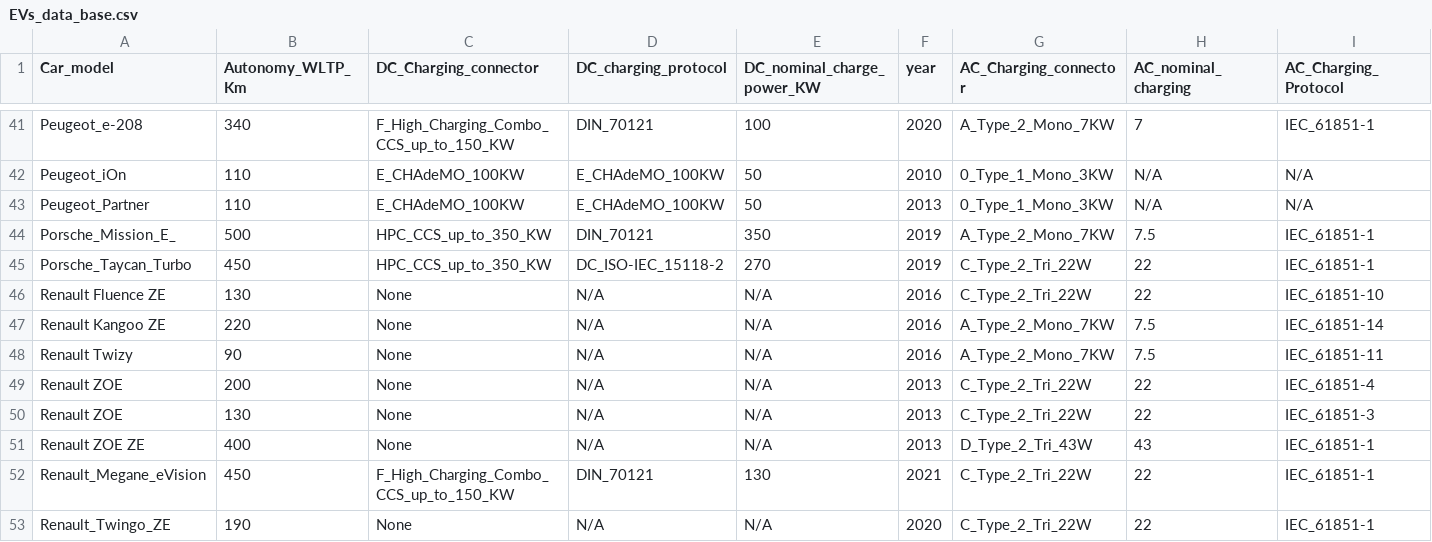
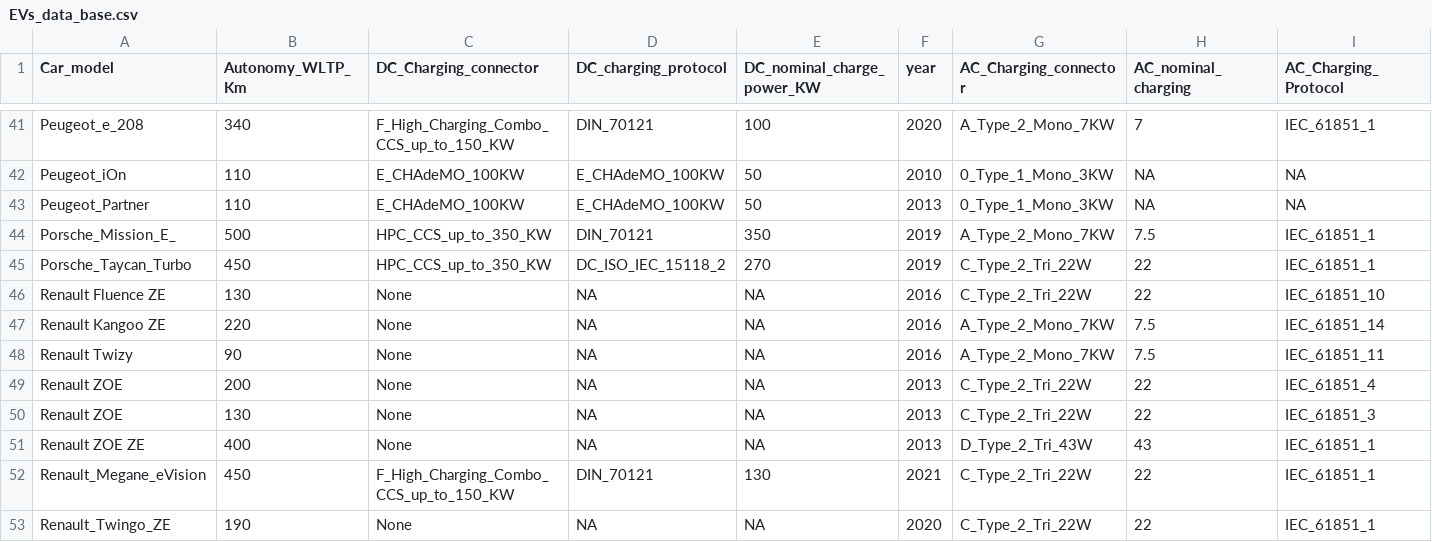
Before and after one commit to OSkrk/Electric-vehicles-EV-Database, a CSV file: EVs_data_base.csv, drawn as a sheet; only a part is shown, gaps mark what is left out; the diff covers the shown part only; the diff names each change by its address in the sheet, - before the commit and + after, or states it on an @@ line.

```diff
--- a/EVs_data_base.csv
+++ b/EVs_data_base.csv
-A41 (Car_model): Peugeot_e-208
+A41 (Car_model): Peugeot_e_208
-I41 (AC_Charging_Protocol): IEC_61851-1
+I41 (AC_Charging_Protocol): IEC_61851_1
-H42:H43 (AC_nominal_charging): N/A
+H42:H43 (AC_nominal_charging): NA
-I42:I43 (AC_Charging_Protocol): N/A
+I42:I43 (AC_Charging_Protocol): NA
-I44:I45 (AC_Charging_Protocol): IEC_61851-1
+I44:I45 (AC_Charging_Protocol): IEC_61851_1
-D45 (DC_charging_protocol): DC_ISO-IEC_15118-2
+D45 (DC_charging_protocol): DC_ISO_IEC_15118_2
-D46:D51 (DC_charging_protocol): N/A
+D46:D51 (DC_charging_protocol): NA
-E46:E51 (DC_nominal_charge_power_KW): N/A
+E46:E51 (DC_nominal_charge_power_KW): NA
-I46 (AC_Charging_Protocol): IEC_61851-10
+I46 (AC_Charging_Protocol): IEC_61851_10
-I47 (AC_Charging_Protocol): IEC_61851-14
+I47 (AC_Charging_Protocol): IEC_61851_14
-I48 (AC_Charging_Protocol): IEC_61851-11
+I48 (AC_Charging_Protocol): IEC_61851_11
-I49 (AC_Charging_Protocol): IEC_61851-4
+I49 (AC_Charging_Protocol): IEC_61851_4
-I50 (AC_Charging_Protocol): IEC_61851-3
+I50 (AC_Charging_Protocol): IEC_61851_3
-I51:I53 (AC_Charging_Protocol): IEC_61851-1
+I51:I53 (AC_Charging_Protocol): IEC_61851_1
-D53 (DC_charging_protocol): N/A
+D53 (DC_charging_protocol): NA
-E53 (DC_nominal_charge_power_KW): N/A
+E53 (DC_nominal_charge_power_KW): NA
```
Also changed, not shown: 103 edited cells elsewhere in this file.
